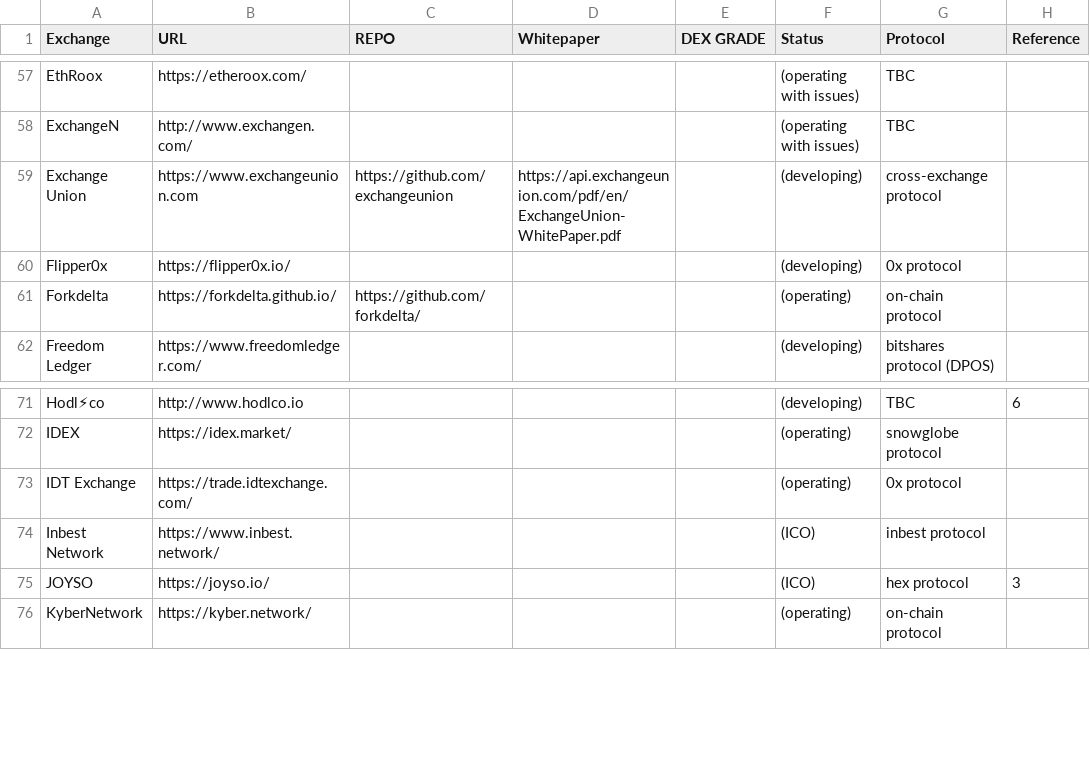
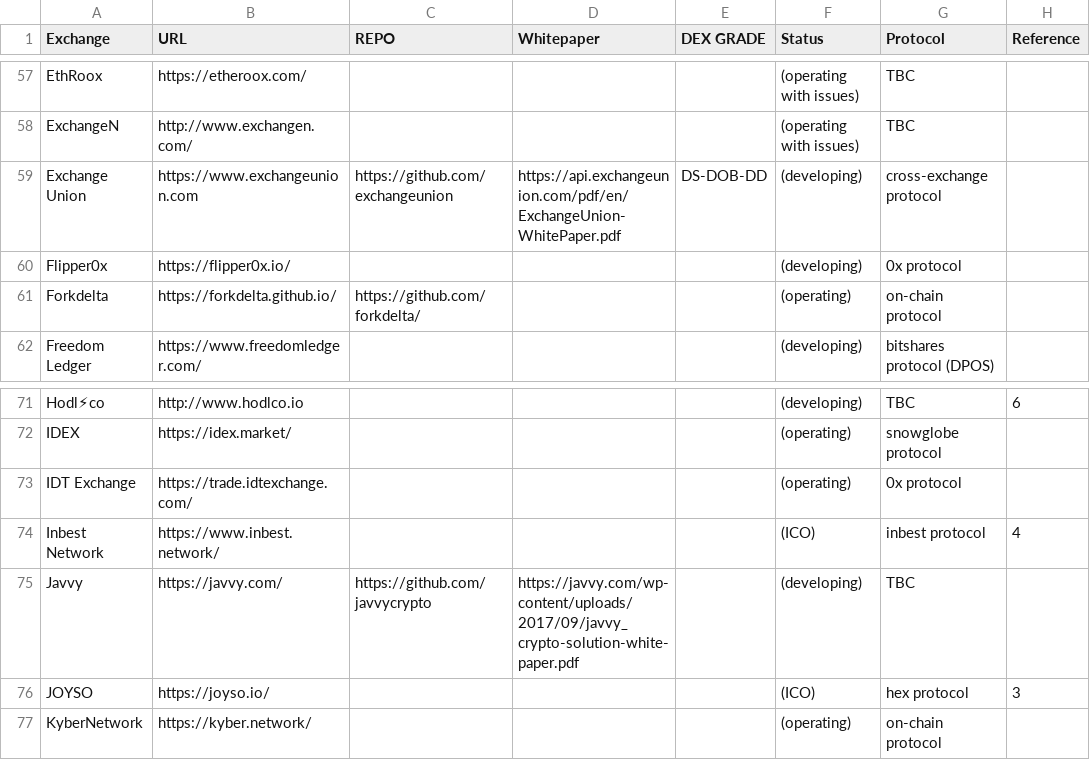
Before and after one commit to eliooses/BTCards, a CSV file: index.csv, drawn as a sheet; only a part is shown, gaps mark what is left out.

Commit message:
Javvy added

```diff
--- a/index.csv
+++ b/index.csv
@@ -58,3 +58,3 @@ EthRoox, https://etheroox.com/, , , , (operating with issues), TBC,
 ExchangeN, http://www.exchangen.com/, , , , (operating with issues), TBC,
-Exchange Union, https://www.exchangeunion.com, https://github.com/exchangeunion, https://api.exchangeunion.com/pdf/en/ExchangeUnion-WhitePaper.pdf, , (developing), cross-exchange protocol,
+Exchange Union, https://www.exchangeunion.com, https://github.com/exchangeunion, https://api.exchangeunion.com/pdf/en/ExchangeUnion-WhitePaper.pdf,  DS-DOB-DD, (developing), cross-exchange protocol,
 Flipper0x, https://flipper0x.io/, , , , (developing), 0x protocol,
@@ -73,3 +73,4 @@ IDEX, https://idex.market/, , , , (operating), snowglobe protocol,
 IDT Exchange, https://trade.idtexchange.com/, , , , (operating), 0x protocol,
-Inbest Network, https://www.inbest.network/, , , , (ICO), inbest protocol,
+Inbest Network, https://www.inbest.network/, , , , (ICO), inbest protocol, 4
+Javvy, https://javvy.com/, https://github.com/javvycrypto, https://javvy.com/wp-content/uploads/2017/09/javvy_crypto-solution-white-paper.pdf, , (developing), TBC,
 JOYSO, https://joyso.io/, , , , (ICO), hex protocol, 3
```
Also changed, not shown: 1 other file.
